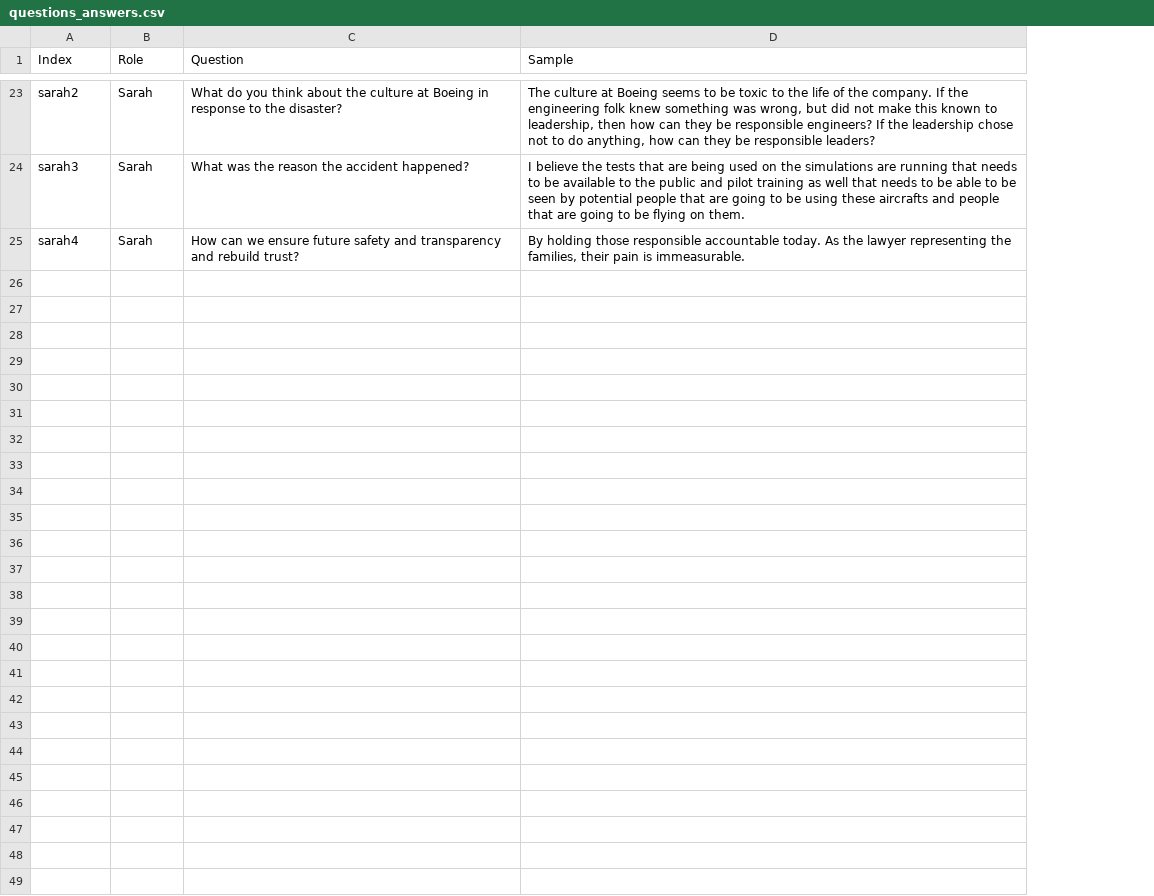
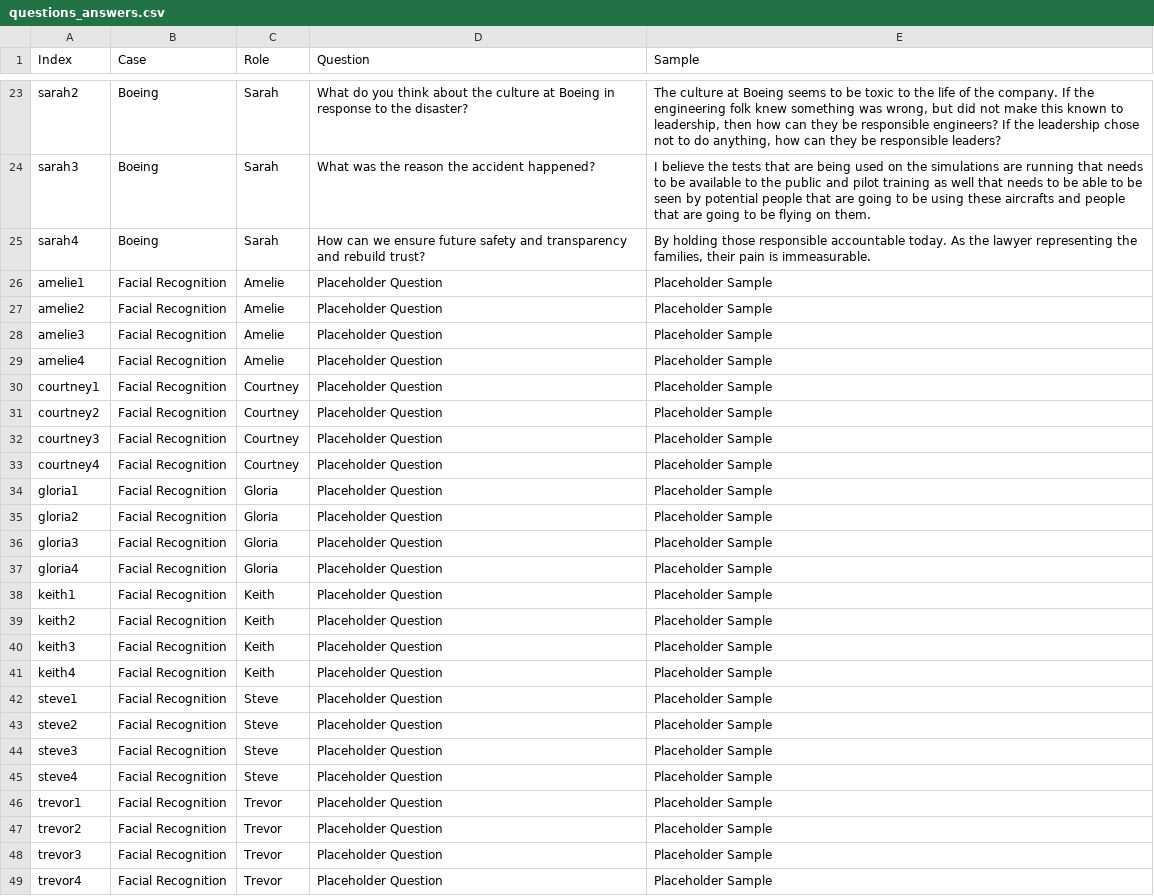
Before and after one commit to ashhingle/ashhingle.github.io, a CSV file: docs/data/questions_answers.csv, drawn as a sheet; only a part is shown, gaps mark what is left out; the diff names each change by its address in the sheet, - before the commit and + after, or states it on an @@ line.

Commit message:
new data

```diff
--- a/docs/data/questions_answers.csv
+++ b/docs/data/questions_answers.csv
+column B (Case), rows 23-25: all Boeing
+row 26: amelie1 | Facial Recognition | Amelie | Placeholder Question | Placeholder Sample
+row 27: amelie2 | Facial Recognition | Amelie | Placeholder Question | Placeholder Sample
+row 28: amelie3 | Facial Recognition | Amelie | Placeholder Question | Placeholder Sample
+row 29: amelie4 | Facial Recognition | Amelie | Placeholder Question | Placeholder Sample
+row 30: courtney1 | Facial Recognition | Courtney | Placeholder Question | Placeholder Sample
+row 31: courtney2 | Facial Recognition | Courtney | Placeholder Question | Placeholder Sample
+row 32: courtney3 | Facial Recognition | Courtney | Placeholder Question | Placeholder Sample
+row 33: courtney4 | Facial Recognition | Courtney | Placeholder Question | Placeholder Sample
+row 34: gloria1 | Facial Recognition | Gloria | Placeholder Question | Placeholder Sample
+row 35: gloria2 | Facial Recognition | Gloria | Placeholder Question | Placeholder Sample
+row 36: gloria3 | Facial Recognition | Gloria | Placeholder Question | Placeholder Sample
+row 37: gloria4 | Facial Recognition | Gloria | Placeholder Question | Placeholder Sample
+row 38: keith1 | Facial Recognition | Keith | Placeholder Question | Placeholder Sample
+row 39: keith2 | Facial Recognition | Keith | Placeholder Question | Placeholder Sample
+row 40: keith3 | Facial Recognition | Keith | Placeholder Question | Placeholder Sample
+row 41: keith4 | Facial Recognition | Keith | Placeholder Question | Placeholder Sample
+row 42: steve1 | Facial Recognition | Steve | Placeholder Question | Placeholder Sample
+row 43: steve2 | Facial Recognition | Steve | Placeholder Question | Placeholder Sample
+row 44: steve3 | Facial Recognition | Steve | Placeholder Question | Placeholder Sample
+row 45: steve4 | Facial Recognition | Steve | Placeholder Question | Placeholder Sample
+row 46: trevor1 | Facial Recognition | Trevor | Placeholder Question | Placeholder Sample
+row 47: trevor2 | Facial Recognition | Trevor | Placeholder Question | Placeholder Sample
+row 48: trevor3 | Facial Recognition | Trevor | Placeholder Question | Placeholder Sample
+row 49: trevor4 | Facial Recognition | Trevor | Placeholder Question | Placeholder Sample
```
Also changed, not shown: docs/data/char_bio.csv.
